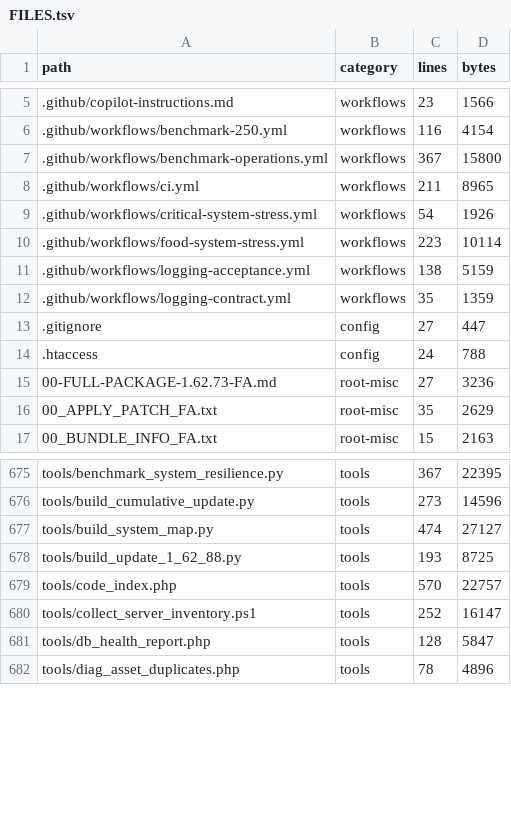
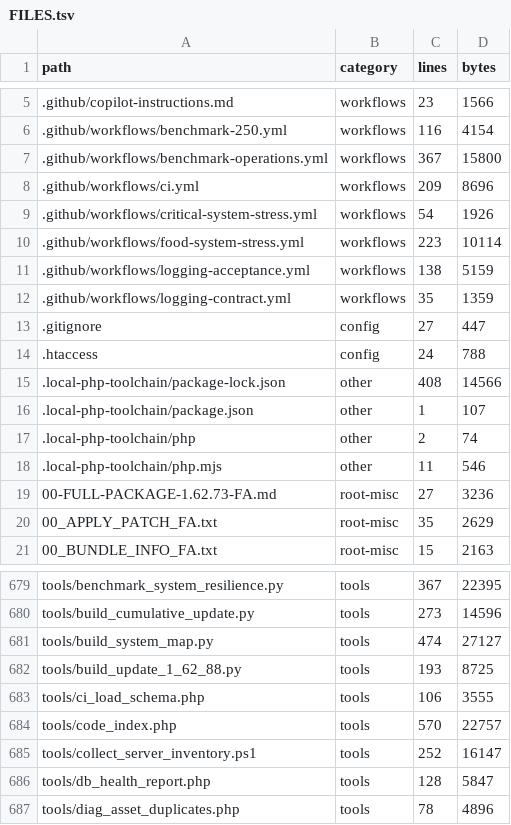
Before and after one commit to alirezarahimy-code/ticket, a TSV file: docs/system-map/FILES.tsv, drawn as a sheet; only a part is shown, gaps mark what is left out.

Commit message:
ci(database): بارگذاری اسکیما از مسیر PDO + انتشار خطای واقعی به‌عنوان annotation — ابزار tools/ci_load_schema.php
Co-authored-by: arena-agent <297053741+arena-agent@users.noreply.github.com>

```diff
--- a/docs/system-map/FILES.tsv
+++ b/docs/system-map/FILES.tsv
@@ -7,3 +7,3 @@ path	category	lines	bytes
 .github/workflows/benchmark-operations.yml	workflows	367	15800
-.github/workflows/ci.yml	workflows	211	8965
+.github/workflows/ci.yml	workflows	209	8696
 .github/workflows/critical-system-stress.yml	workflows	54	1926
@@ -14,2 +14,6 @@ path	category	lines	bytes
 .htaccess	config	24	788
+.local-php-toolchain/package-lock.json	other	408	14566
+.local-php-toolchain/package.json	other	1	107
+.local-php-toolchain/php	other	2	74
+.local-php-toolchain/php.mjs	other	11	546
 00-FULL-PACKAGE-1.62.73-FA.md	root-misc	27	3236
@@ -678,2 +682,3 @@ tools/build_system_map.py	tools	474	27127
 tools/build_update_1_62_88.py	tools	193	8725
+tools/ci_load_schema.php	tools	106	3555
 tools/code_index.php	tools	570	22757
```
Also changed, not shown: docs/system-map/SYMBOLS.tsv, 3 other files.
